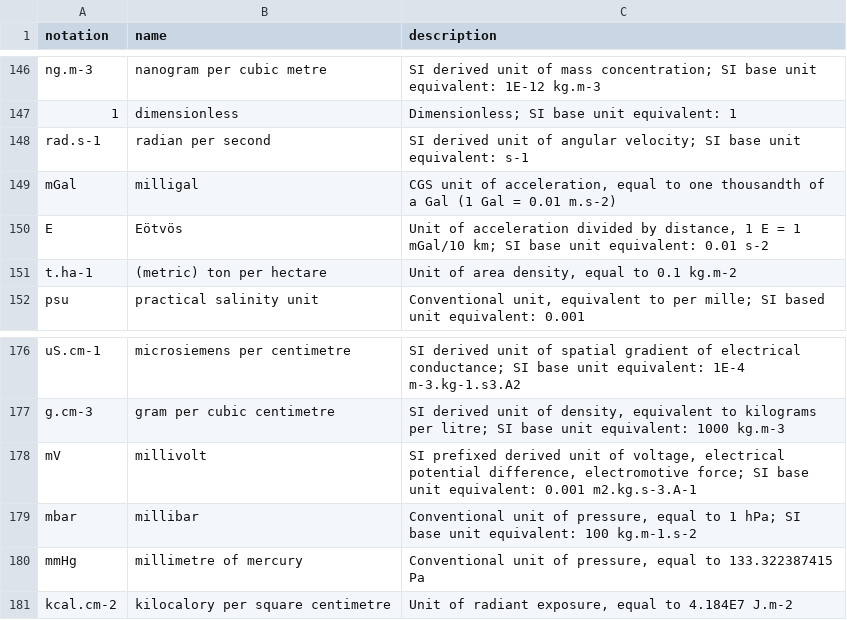
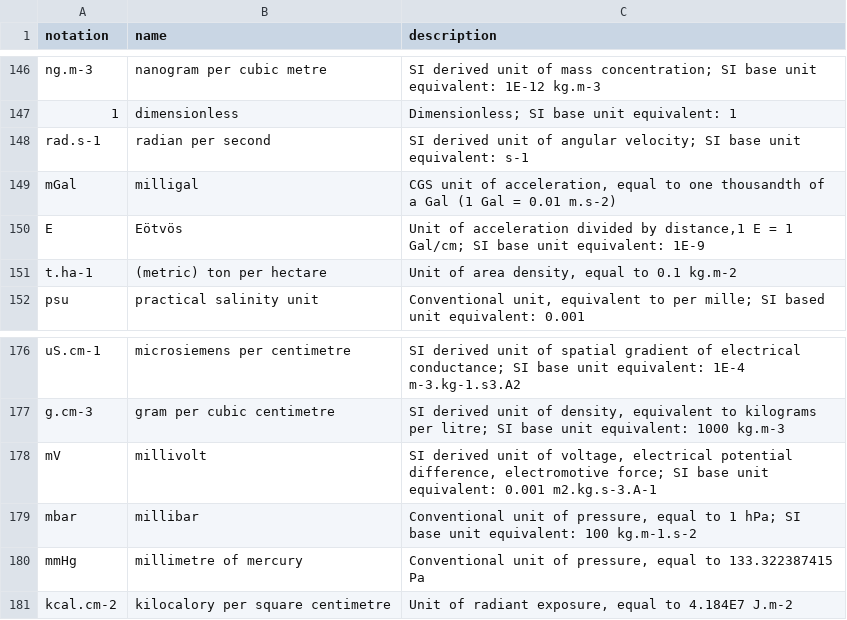
Before and after one commit to wmo-im/wmds, a CSV file: tables_en/1-02.csv, drawn as a sheet; only a part is shown, gaps mark what is left out; the diff covers the shown part only.

```diff
--- a/tables_en/1-02.csv
+++ b/tables_en/1-02.csv
@@ -149,3 +149,3 @@ rad.s-1,radian per second,"SI derived unit of angular velocity; SI base unit equ
 mGal,milligal,"CGS unit of acceleration, equal to one thousandth of a Gal (1 Gal = 0.01 m.s-2)"
-E,Eötvös,"Unit of acceleration divided by distance, 1 E = 1 mGal/10 km; SI base unit equivalent: 0.01 s-2"
+E,Eötvös,"Unit of acceleration divided by distance,1 E = 1 Gal/cm; SI base unit equivalent: 1E-9"
 t.ha-1,(metric) ton per hectare,"Unit of area density, equal to 0.1 kg.m-2"
@@ -177,3 +177,3 @@ uS.cm-1,microsiemens per centimetre,"SI derived unit of spatial gradient of elec
 g.cm-3,gram per cubic centimetre,"SI derived unit of density, equivalent to kilograms per litre; SI base unit equivalent: 1000 kg.m-3"
-mV,millivolt,"SI prefixed derived unit of voltage, electrical potential difference, electromotive force; SI base unit equivalent: 0.001 m2.kg.s-3.A-1"
+mV,millivolt,"SI derived unit of voltage, electrical potential difference, electromotive force; SI base unit equivalent: 0.001 m2.kg.s-3.A-1"
 mbar,millibar,"Conventional unit of pressure, equal to 1 hPa; SI base unit equivalent: 100 kg.m-1.s-2"
```
Also changed, not shown: 6 edited cells elsewhere in this file.
